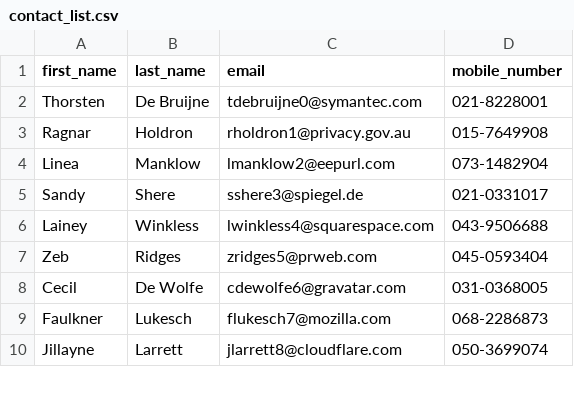
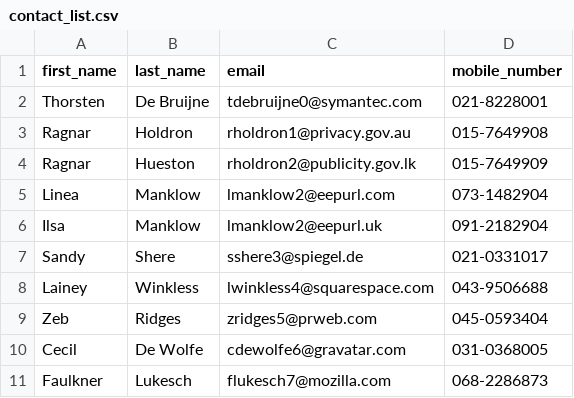
Before and after one commit to luk3Sky/CO225---Labs, a CSV file: LAB04/contact_list.csv, drawn as a sheet; only a part is shown; the shorter side is filled out with more unchanged rows.

```diff
--- a/LAB04/contact_list.csv
+++ b/LAB04/contact_list.csv
@@ -3,3 +3,5 @@ Thorsten,De Bruijne,tdebruijne0@symantec.com,021-8228001
 Ragnar,Holdron,rholdron1@privacy.gov.au,015-7649908
+Ragnar,Hueston,rholdron2@publicity.gov.lk,015-7649909
 Linea,Manklow,lmanklow2@eepurl.com,073-1482904
+Ilsa,Manklow,lmanklow2@eepurl.uk,091-2182904
 Sandy,Shere,sshere3@spiegel.de,021-0331017
```
Also changed, not shown: 3 other files.
